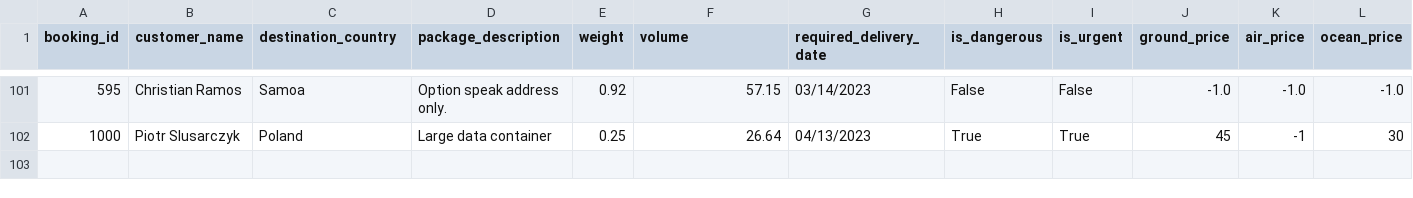
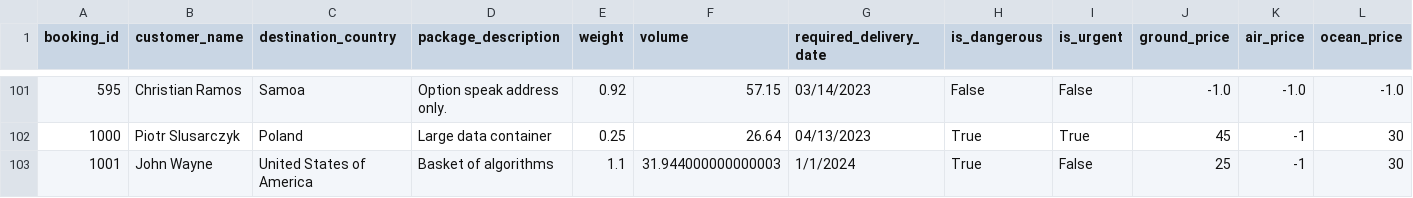
Before and after one commit to algorytmika-com/University-of-Washington-Booking-System-Assignment, a CSV file: resources/booking_quotes.csv, drawn as a sheet; only a part is shown, gaps mark what is left out.

```diff
--- a/resources/booking_quotes.csv
+++ b/resources/booking_quotes.csv
@@ -102 +102,2 @@
 1000,Piotr Slusarczyk,Poland,Large data container,0.25,26.64,04/13/2023,True,True,45,-1,30
+1001,John Wayne,United States of America,Basket of algorithms,1.1,31.944000000000003,1/1/2024,True,False,25,-1,30
```
Also changed, not shown: 15 other files.
